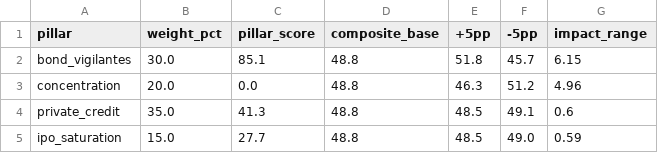
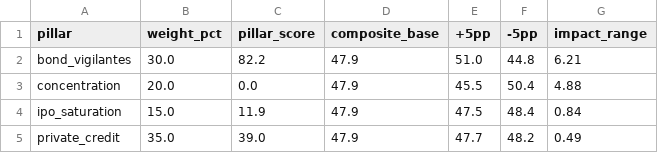
Before and after one commit to dshong12-hash/ai-bubble-index, a CSV file: data/processed/sensitivity.csv, drawn as a sheet.

```diff
--- a/data/processed/sensitivity.csv
+++ b/data/processed/sensitivity.csv
@@ -1,5 +1,5 @@
 pillar,weight_pct,pillar_score,composite_base,+5pp,-5pp,impact_range
-bond_vigilantes,30.0,85.1,48.8,51.8,45.7,6.15
-concentration,20.0,0.0,48.8,46.3,51.2,4.96
-private_credit,35.0,41.3,48.8,48.5,49.1,0.6
-ipo_saturation,15.0,27.7,48.8,48.5,49.0,0.59
+bond_vigilantes,30.0,82.2,47.9,51.0,44.8,6.21
+concentration,20.0,0.0,47.9,45.5,50.4,4.88
+ipo_saturation,15.0,11.9,47.9,47.5,48.4,0.84
+private_credit,35.0,39.0,47.9,47.7,48.2,0.49
```
Also changed, not shown: 6 other files.
